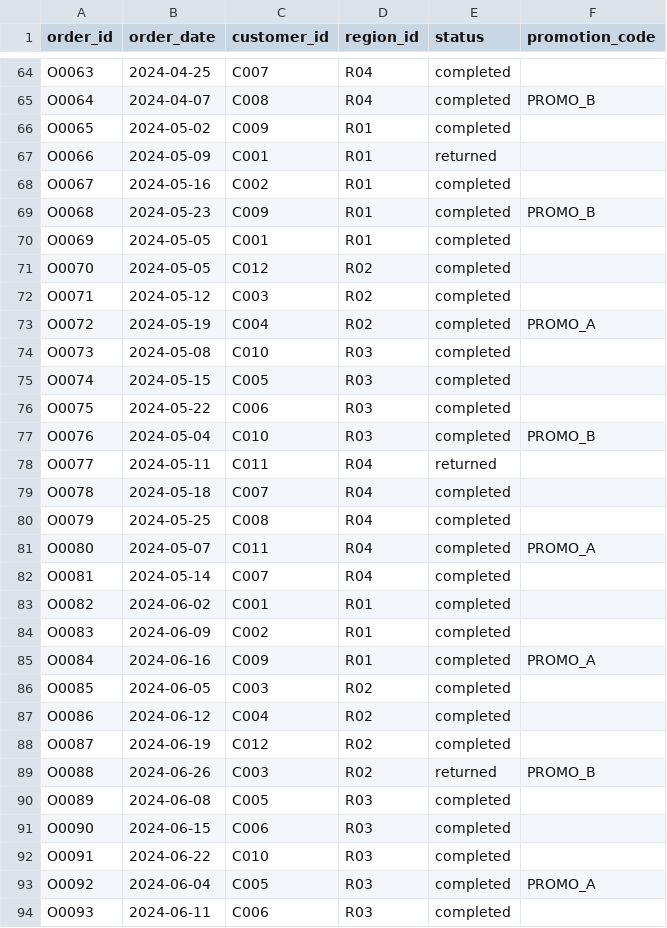
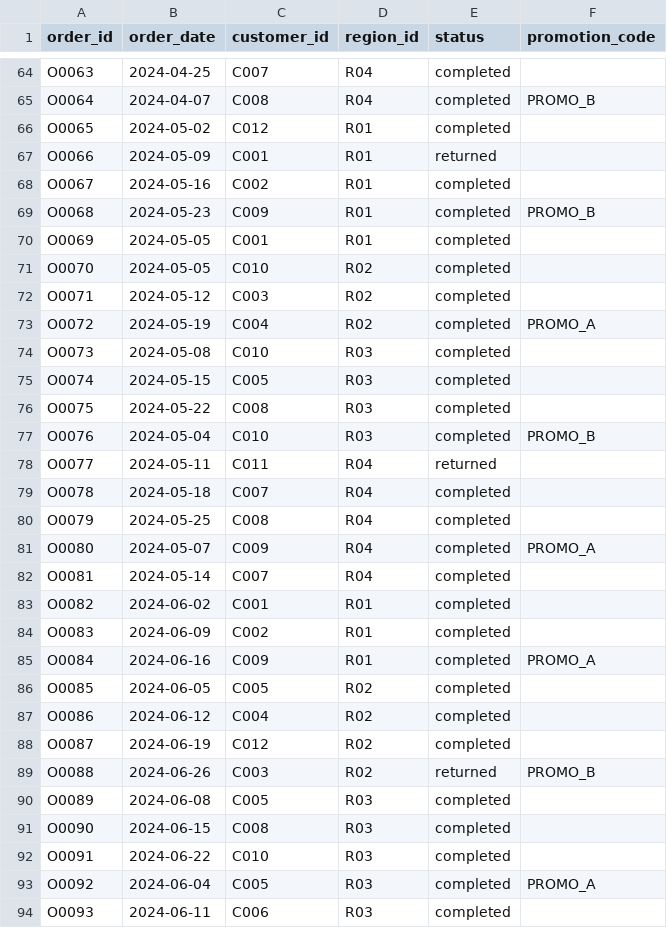
Before and after one commit to 2012952877/semantic-data-nexus, a CSV file: data/synthetic/generated/orders.csv, drawn as a sheet; only a part is shown, gaps mark what is left out; the diff covers the shown part only.

```diff
--- a/data/synthetic/generated/orders.csv
+++ b/data/synthetic/generated/orders.csv
@@ -65,3 +65,3 @@ O0063,2024-04-25,C007,R04,completed,
 O0064,2024-04-07,C008,R04,completed,PROMO_B
-O0065,2024-05-02,C009,R01,completed,
+O0065,2024-05-02,C012,R01,completed,
 O0066,2024-05-09,C001,R01,returned,
@@ -70,3 +70,3 @@ O0068,2024-05-23,C009,R01,completed,PROMO_B
 O0069,2024-05-05,C001,R01,completed,
-O0070,2024-05-05,C012,R02,completed,
+O0070,2024-05-05,C010,R02,completed,
 O0071,2024-05-12,C003,R02,completed,
@@ -75,3 +75,3 @@ O0073,2024-05-08,C010,R03,completed,
 O0074,2024-05-15,C005,R03,completed,
-O0075,2024-05-22,C006,R03,completed,
+O0075,2024-05-22,C008,R03,completed,
 O0076,2024-05-04,C010,R03,completed,PROMO_B
@@ -80,3 +80,3 @@ O0078,2024-05-18,C007,R04,completed,
 O0079,2024-05-25,C008,R04,completed,
-O0080,2024-05-07,C011,R04,completed,PROMO_A
+O0080,2024-05-07,C009,R04,completed,PROMO_A
 O0081,2024-05-14,C007,R04,completed,
@@ -85,3 +85,3 @@ O0083,2024-06-09,C002,R01,completed,
 O0084,2024-06-16,C009,R01,completed,PROMO_A
-O0085,2024-06-05,C003,R02,completed,
+O0085,2024-06-05,C005,R02,completed,
 O0086,2024-06-12,C004,R02,completed,
@@ -90,3 +90,3 @@ O0088,2024-06-26,C003,R02,returned,PROMO_B
 O0089,2024-06-08,C005,R03,completed,
-O0090,2024-06-15,C006,R03,completed,
+O0090,2024-06-15,C008,R03,completed,
 O0091,2024-06-22,C010,R03,completed,
```
Also changed, not shown: 42 edited cells elsewhere in this file, 13 other files.
